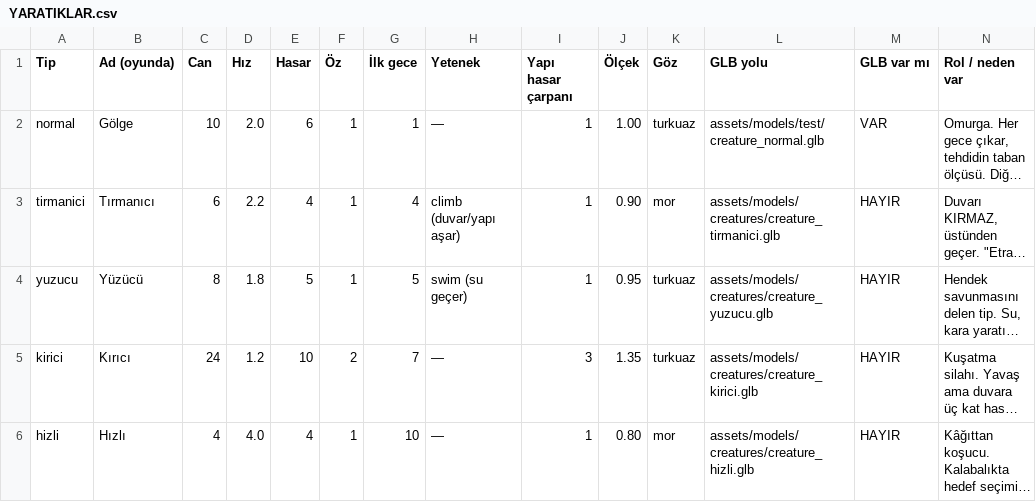
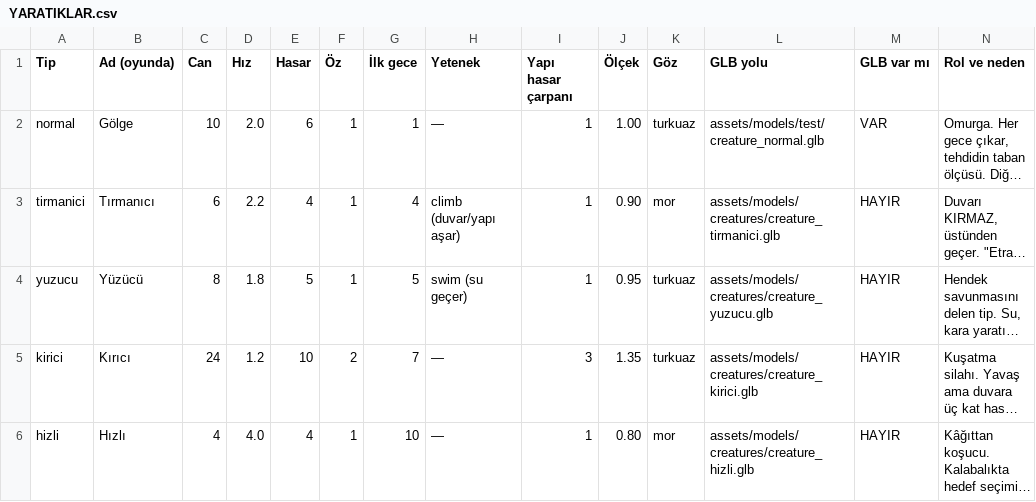
Before and after one commit to ozcinarece/Rable, a CSV file: YARATIKLAR.csv, drawn as a sheet; long unchanged cells end in …; the diff names each change by its address in the sheet, - before the commit and + after, or states it on an @@ line.

```diff
--- a/YARATIKLAR.csv
+++ b/YARATIKLAR.csv
-N1: Rol / neden var
+N1: Rol ve neden
```
Also changed, not shown: 4 other files.
